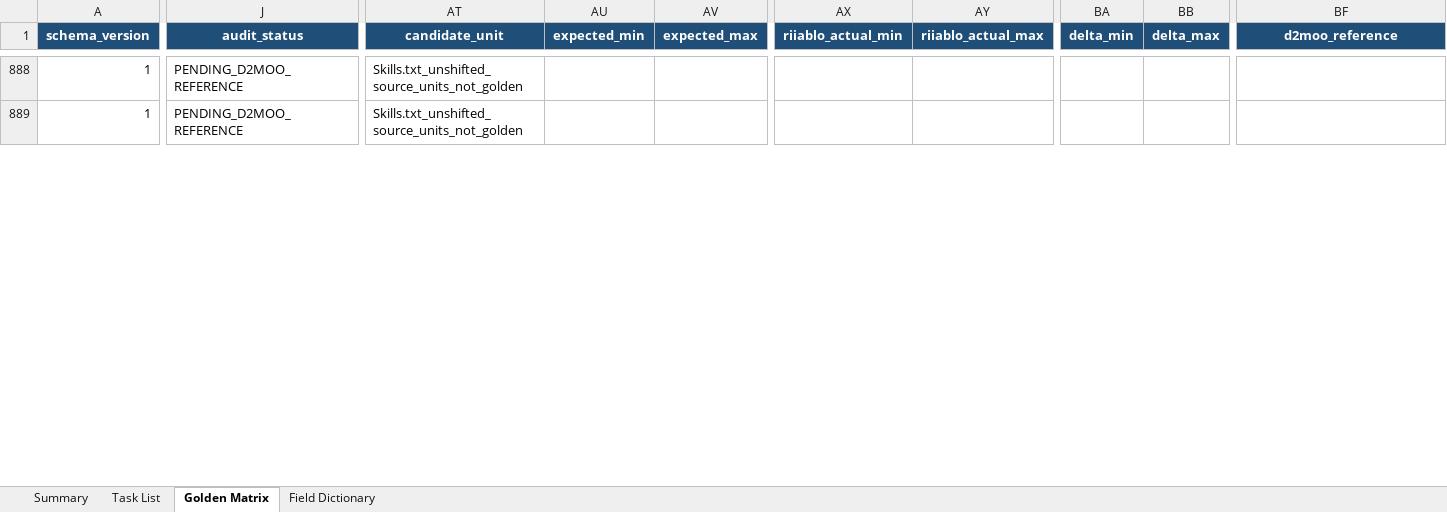
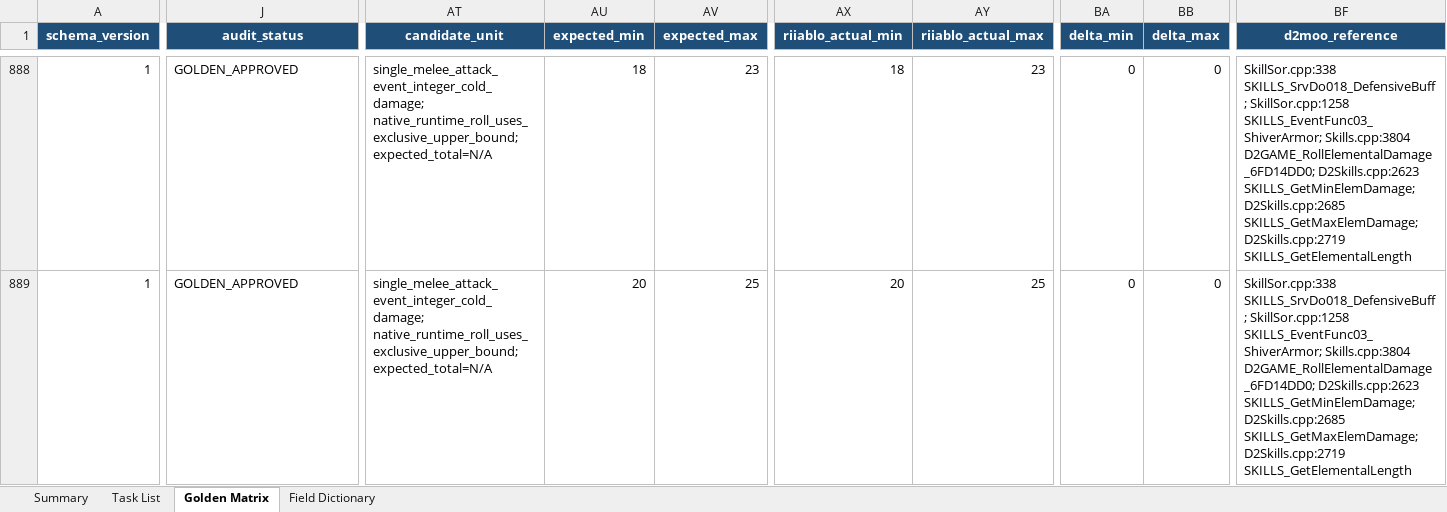
Before and after one commit to femgwei/riiablo, an Excel workbook: docs/skill-damage-golden-matrix.xlsx, sheet Golden Matrix, drawn as a sheet; only a part is shown, gaps mark what is left out; values as stored, in another font and other column widths than the file's, no borders; conditional formats and table styles not drawn; the diff covers the shown part only; the diff names each change by its address in the sheet, - before the commit and + after, or states it on an @@ line.

Commit message:
Audit Shiver Armor damage levels 1 through 20

```diff
--- a/docs/skill-damage-golden-matrix.xlsx (sheet Golden Matrix)
+++ b/docs/skill-damage-golden-matrix.xlsx (sheet Golden Matrix)
-J888:J889 (audit_status): PENDING_D2MOO_REFERENCE
+J888:J889 (audit_status): GOLDEN_APPROVED
-AT888:AT889 (candidate_unit): Skills.txt_unshifted_source_units_not_golden
+AT888:AT889 (candidate_unit): single_melee_attack_event_integer_cold_damage; native_runtime_roll_uses_exclusive_upper_bound; expected_total=N/A
-AU888 (expected_min): (empty)
+AU888 (expected_min): 18
-AV888 (expected_max): (empty)
+AV888 (expected_max): 23
-AX888 (riiablo_actual_min): (empty)
+AX888 (riiablo_actual_min): 18
-AY888 (riiablo_actual_max): (empty)
+AY888 (riiablo_actual_max): 23
-BA888:BA889 (delta_min): (empty)
+BA888:BA889 (delta_min): 0
-BB888:BB889 (delta_max): (empty)
+BB888:BB889 (delta_max): 0
-BF888:BF889 (d2moo_reference): (empty)
+BF888:BF889 (d2moo_reference): SkillSor.cpp:338 SKILLS_SrvDo018_DefensiveBuff; SkillSor.cpp:1258 SKILLS_EventFunc03_ShiverArmor; Skills.cpp:3804 D2GAME_RollElementalDamage_6FD14DD0; D2Skills.cpp:2623 SKILLS_GetMinElemDamage; D2Skills.cpp:2685 SKILLS_GetMaxElemDamage; D2Skills.cpp:2719 SKILLS_GetElementalLength
-AU889 (expected_min): (empty)
+AU889 (expected_min): 20
-AV889 (expected_max): (empty)
+AV889 (expected_max): 25
-AX889 (riiablo_actual_min): (empty)
+AX889 (riiablo_actual_min): 20
-AY889 (riiablo_actual_max): (empty)
+AY889 (riiablo_actual_max): 25
```
Also changed, not shown: 202 edited cells elsewhere in this sheet, sheet Summary, sheet Task List, 9 other files.
